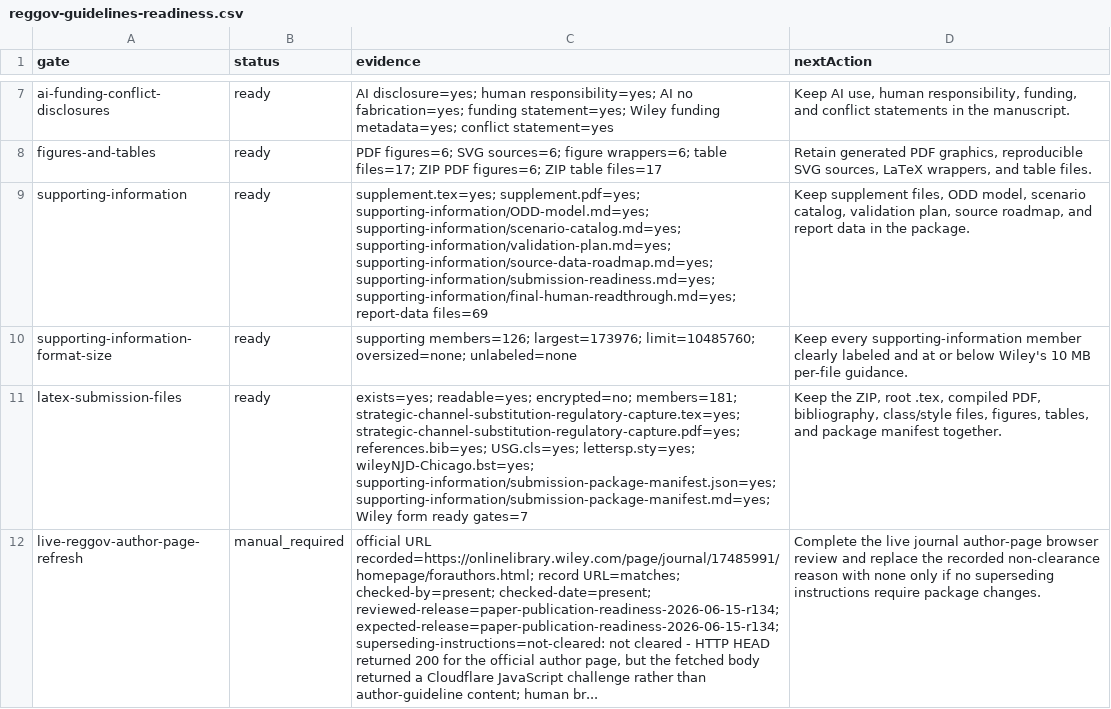
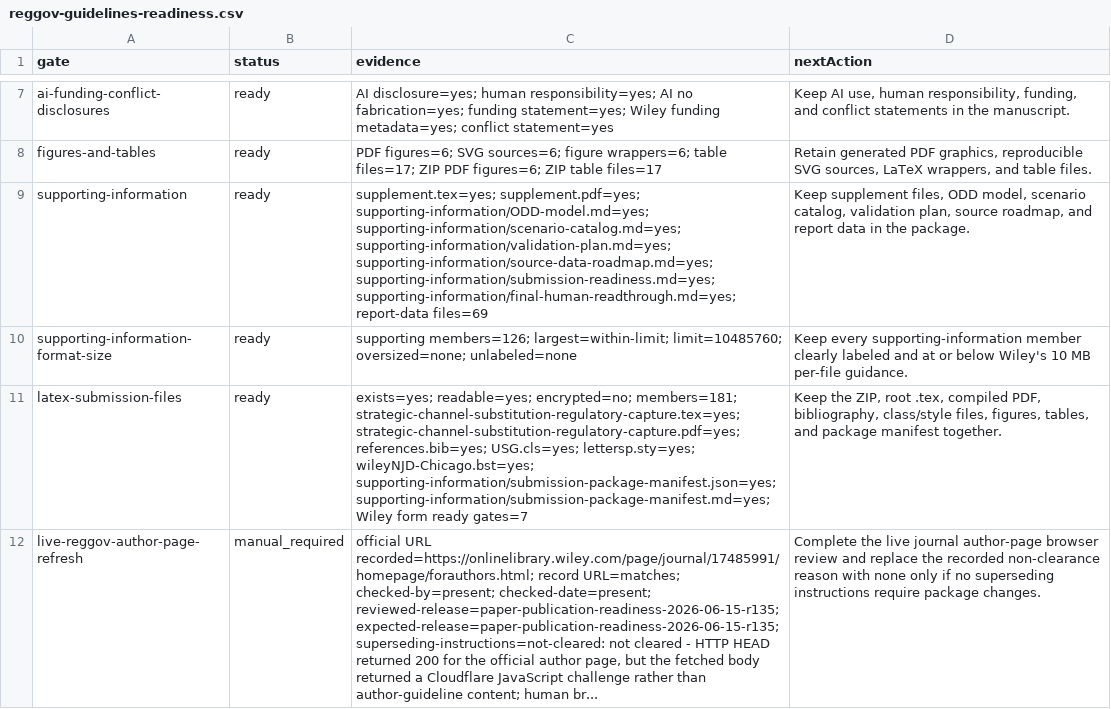
Before and after one commit to Jacoba1100254352/lobby-capture-simulator, a CSV file: reports/reggov-guidelines-readiness.csv, drawn as a sheet; only a part is shown, gaps mark what is left out; the diff names each change by its address in the sheet, - before the commit and + after, or states it on an @@ line.

Commit message:
Stabilize supporting information package audit

```diff
--- a/reports/reggov-guidelines-readiness.csv
+++ b/reports/reggov-guidelines-readiness.csv
-C10 (evidence): supporting members=126; largest=173976; limit=10485760; oversized=none;…
+C10 (evidence): supporting members=126; largest=within-limit; limit=10485760; oversized=none;…
-C12 (evidence): …checked-by=present; checked-date=present; reviewed-release=paper-publication-readiness-2026-06-15-r134; expected-release=paper-publication-readiness-2026-06-15-r134; superseding-instructions=not-cleared: not…
+C12 (evidence): …checked-by=present; checked-date=present; reviewed-release=paper-publication-readiness-2026-06-15-r135; expected-release=paper-publication-readiness-2026-06-15-r135; superseding-instructions=not-cleared: not…
```
Also changed, not shown: reports/archive-handoff-manifest.csv, reports/doi-deposit-readiness.csv, 20 other files.
